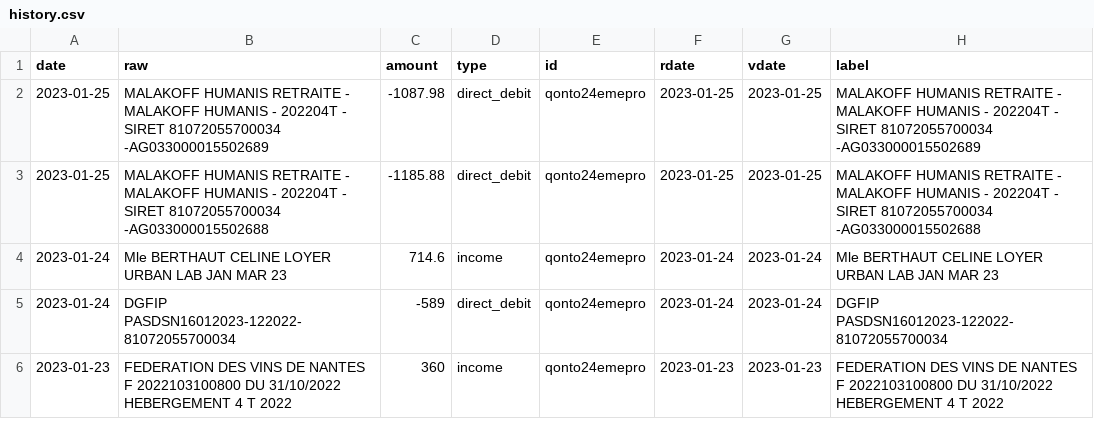
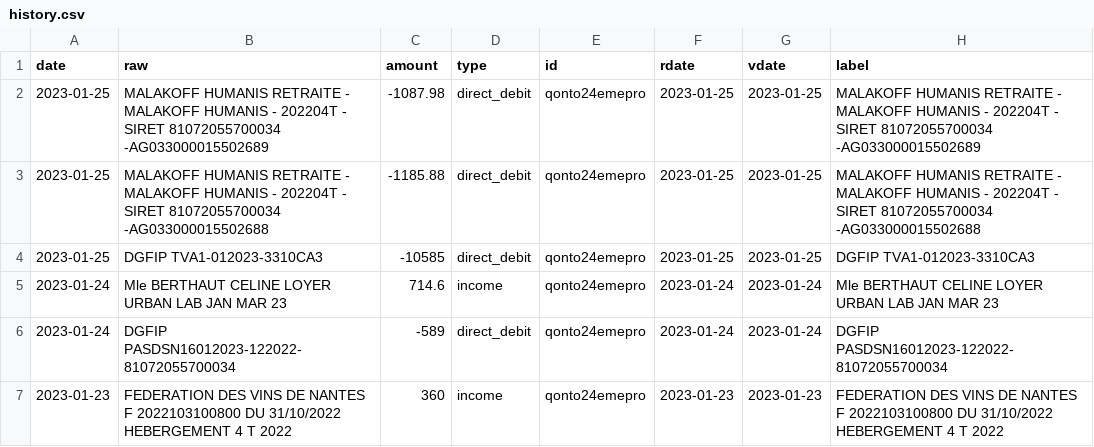
Before and after one commit to 24eme/banque, a CSV file: data/history.csv, drawn as a sheet; only a part is shown; the diff names each change by its address in the sheet, - before the commit and + after, or states it on an @@ line.

Commit message:
Mise à jour des opérations (qonto)

```diff
--- a/data/history.csv
+++ b/data/history.csv
+row 4: 2023-01-25 | DGFIP TVA1-012023-3310CA3 | -10585 | direct_debit | qonto24emepro | 2023-01-25 | 2023-01-25 | DGFIP TVA1-012023-3310CA3
```
